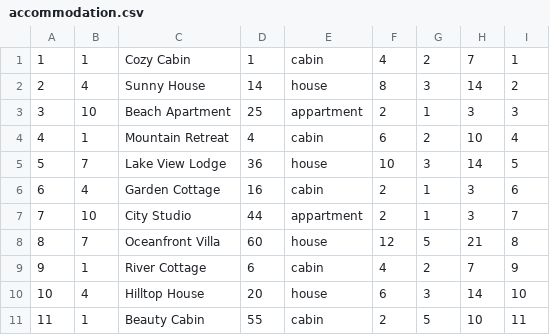
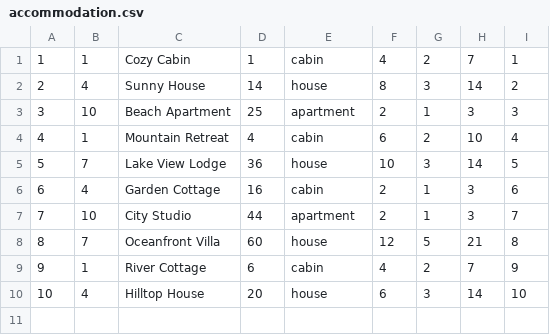
Before and after one commit to urosjevtic/SIMS-project, a CSV file: InitialProject/InitialProject/Resources/Data/accommodation.csv, drawn as a sheet.

Commit message:
Refactoring accommodation registration and bug fixing

```diff
--- a/InitialProject/InitialProject/Resources/Data/accommodation.csv
+++ b/InitialProject/InitialProject/Resources/Data/accommodation.csv
@@ -2,3 +2,3 @@
 2|4|Sunny House|14|house|8|3|14|2
-3|10|Beach Apartment|25|appartment|2|1|3|3
+3|10|Beach Apartment|25|apartment|2|1|3|3
 4|1|Mountain Retreat|4|cabin|6|2|10|4
@@ -6,3 +6,3 @@
 6|4|Garden Cottage|16|cabin|2|1|3|6
-7|10|City Studio|44|appartment|2|1|3|7
+7|10|City Studio|44|apartment|2|1|3|7
 8|7|Oceanfront Villa|60|house|12|5|21|8
@@ -10,2 +10 @@
 10|4|Hilltop House|20|house|6|3|14|10
-11|1|Beauty Cabin|55|cabin|2|5|10|11
```
Also changed, not shown: InitialProject/InitialProject/Resources/Data/images.csv, InitialProject/InitialProject/Resources/Data/locations.csv, 6 other files.
